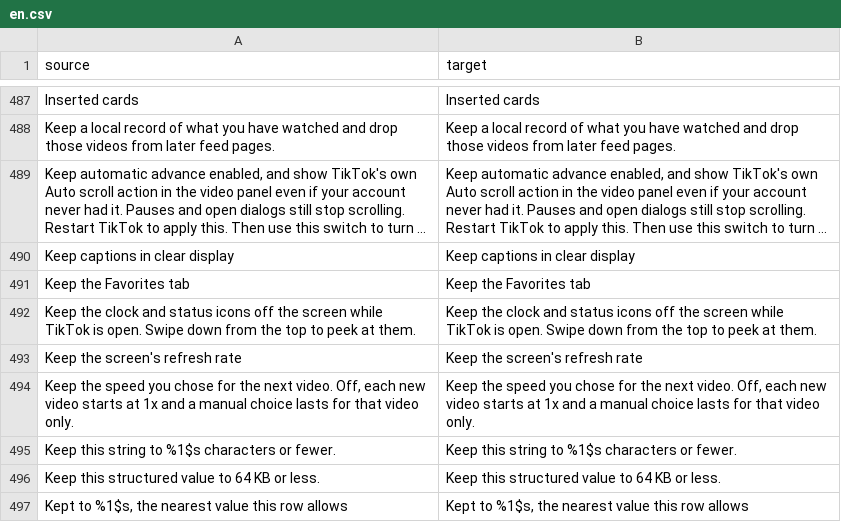
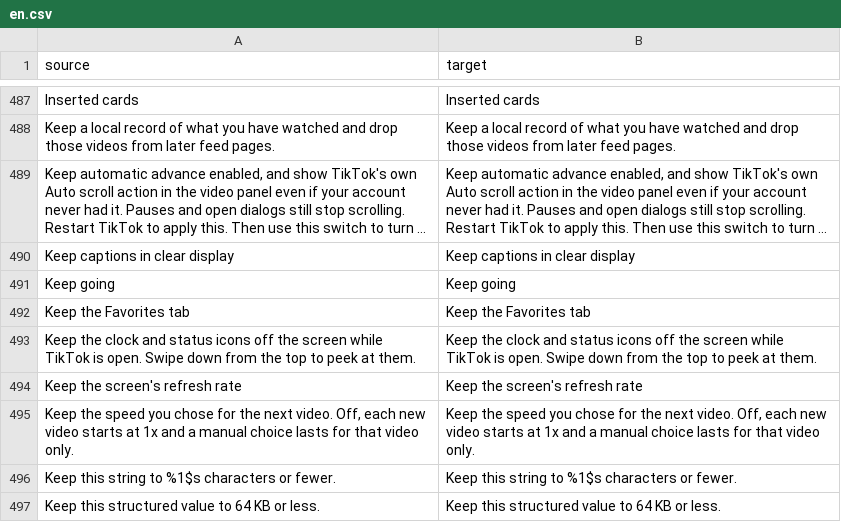
Before and after one commit to Dojz/hushfeed, a CSV file: extensions/tiktok/src/main/l10n/en.csv, drawn as a sheet; only a part is shown, gaps mark what is left out; the shorter side is filled out with more unchanged rows; long unchanged cells end in ….

Commit message:
fix(ux): auto-advance limit shows a banner with Keep going
The "Automatic advance stopped after N videos" toast was a dead end
that required opening settings to change the limit. Now it shows
through the notice banner with a "Keep going" action that resets the
session count and restarts advancing from the current video.

```diff
--- a/extensions/tiktok/src/main/l10n/en.csv
+++ b/extensions/tiktok/src/main/l10n/en.csv
@@ -490,2 +490,3 @@ Keep a local record of what you have watched and drop those videos from later fe
 Keep captions in clear display,Keep captions in clear display
+Keep going,Keep going
 Keep the Favorites tab,Keep the Favorites tab
```
Also changed, not shown: extensions/tiktok/src/main/l10n/de.tsv, extensions/tiktok/src/main/l10n/es.tsv, 6 other files.
